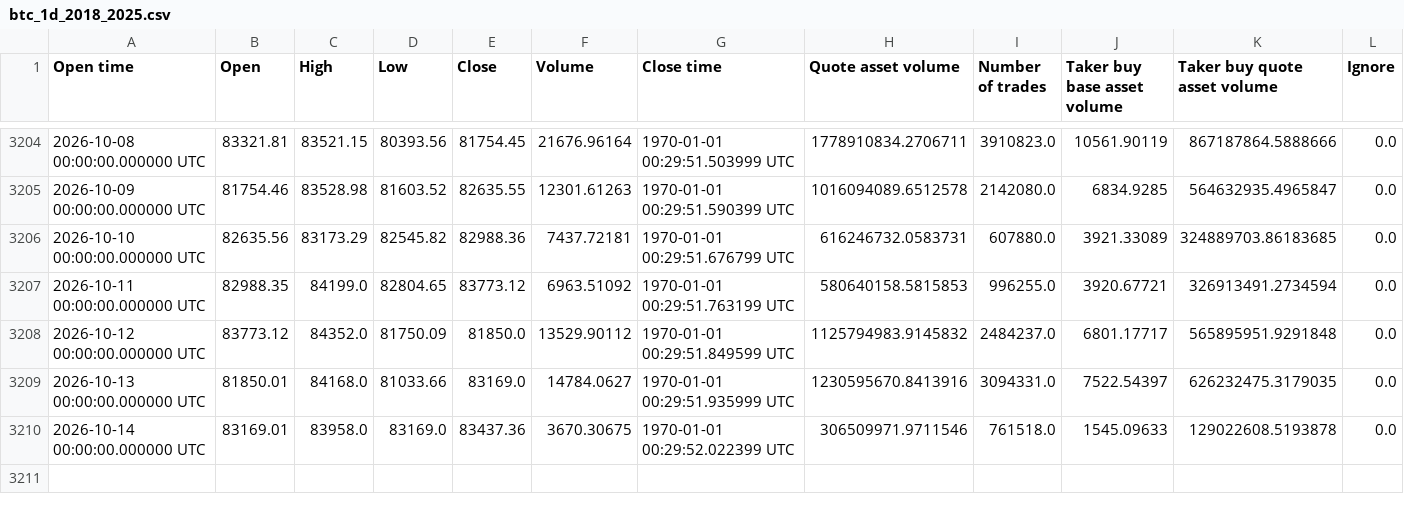
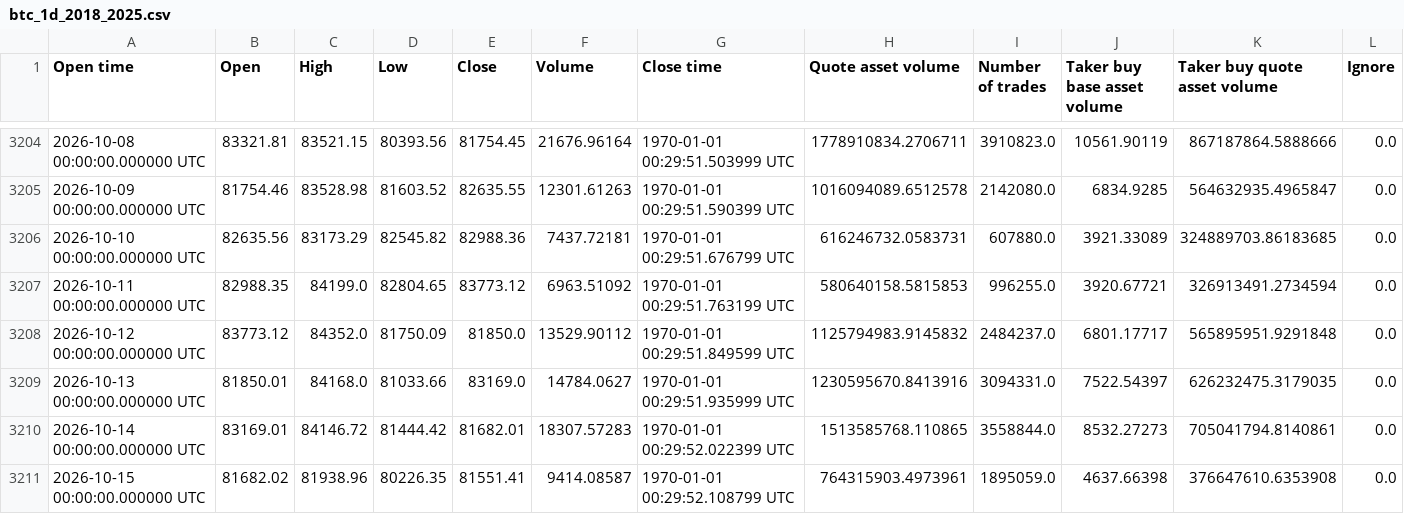
Before and after one commit to manavmax/Bitcoin-Alpha-System, a CSV file: model_1_price_dynamics/data_raw/btc_1d_2018_2025.csv, drawn as a sheet; only a part is shown, gaps mark what is left out.

```diff
--- a/model_1_price_dynamics/data_raw/btc_1d_2018_2025.csv
+++ b/model_1_price_dynamics/data_raw/btc_1d_2018_2025.csv
@@ -3209,2 +3209,3 @@ Open time,Open,High,Low,Close,Volume,Close time,Quote asset volume,Number of tra
 2026-10-13 00:00:00.000000 UTC,81850.01,84168.0,81033.66,83169.0,14784.0627,1970-01-01 00:29:51.935999 UTC,1230595670.8413916,3094331.0,7522.54397,626232475.3179035,0.0
-2026-10-14 00:00:00.000000 UTC,83169.01,83958.0,83169.0,83437.36,3670.30675,1970-01-01 00:29:52.022399 UTC,306509971.9711546,761518.0,1545.09633,129022608.5193878,0.0
+2026-10-14 00:00:00.000000 UTC,83169.01,84146.72,81444.42,81682.01,18307.57283,1970-01-01 00:29:52.022399 UTC,1513585768.110865,3558844.0,8532.27273,705041794.8140861,0.0
+2026-10-15 00:00:00.000000 UTC,81682.02,81938.96,80226.35,81551.41,9414.08587,1970-01-01 00:29:52.108799 UTC,764315903.4973961,1895059.0,4637.66398,376647610.6353908,0.0
```
Also changed, not shown: model_2_volatility_risk/processed/model2_volatility_features.csv, model_2_volatility_risk/results/model2_final_volatility.csv, 52 other files.
